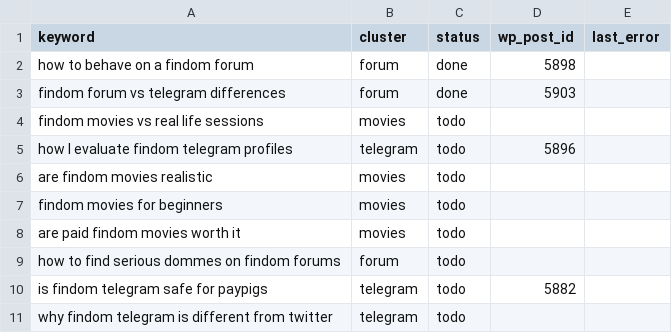
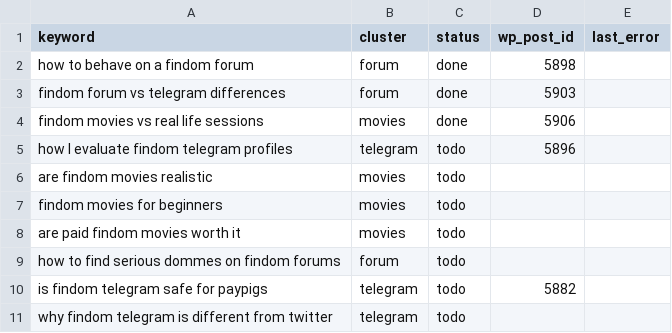
Before and after one commit to yourmoneyslave/yms-reddit-digest, a CSV file: data/keywords.csv, drawn as a sheet; only a part is shown.

Commit message:
seo: update keyword status

```diff
--- a/data/keywords.csv
+++ b/data/keywords.csv
@@ -3,3 +3,3 @@ how to behave on a findom forum,forum,done,5898,
 findom forum vs telegram differences,forum,done,5903,
-findom movies vs real life sessions,movies,todo,,
+findom movies vs real life sessions,movies,done,5906,
 how I evaluate findom telegram profiles,telegram,todo,5896,
```
